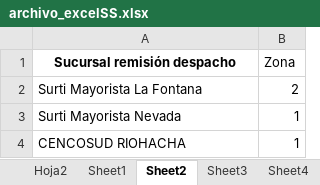
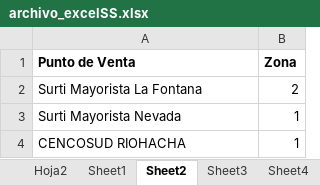
Before and after one commit to mdtrujillo73/Servipan, an Excel workbook: archivo_excelSS.xlsx, sheet Sheet2, drawn as a sheet; only a part is shown; values as stored, in another font and other column widths than the file's, no borders; conditional formats not drawn; the diff names each change by its address in the sheet, - before the commit and + after, or states it on an @@ line.

```diff
--- a/archivo_excelSS.xlsx (sheet Sheet2)
+++ b/archivo_excelSS.xlsx (sheet Sheet2)
-A1: Sucursal remisión despacho
+A1: Punto de Venta
-A1 alignment: center
+A1 alignment: left
-B1 bold: off
+B1 bold: on
```
Also changed, not shown: sheet Sheet1, hidden cells, 6 other files.
